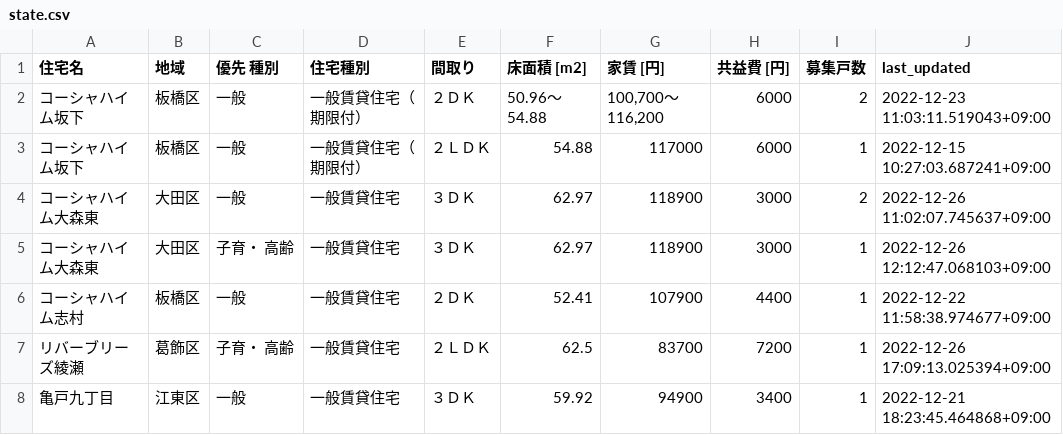
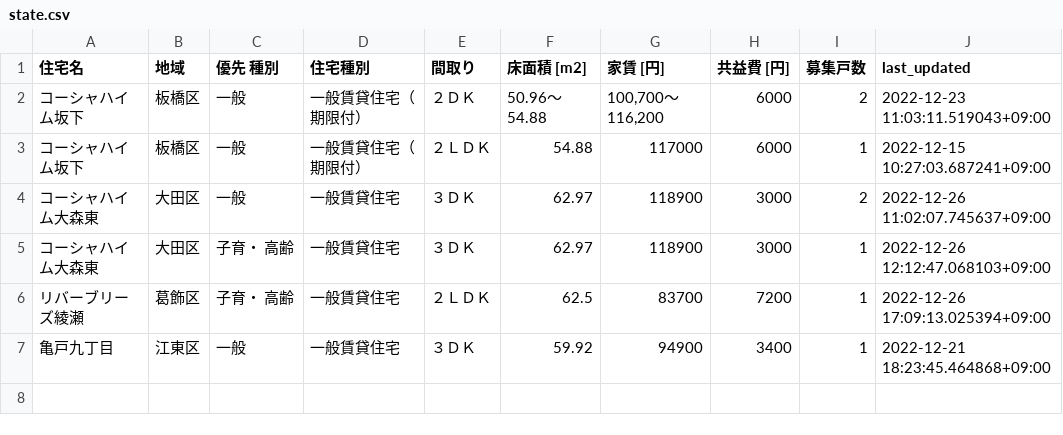
Before and after one commit to kj-9/jkk-py, a CSV file: state.csv, drawn as a sheet; the diff names each change by its address in the sheet, - before the commit and + after, or states it on an @@ line.

```diff
--- a/state.csv
+++ b/state.csv
-row 6: コーシャハイム志村 | 板橋区 | 一般 | 一般賃貸住宅 | ２ＤＫ | 52.41 | 107900 | 4400 | 1 | 2022-12-22 11:58:38.974677+09:00
```
